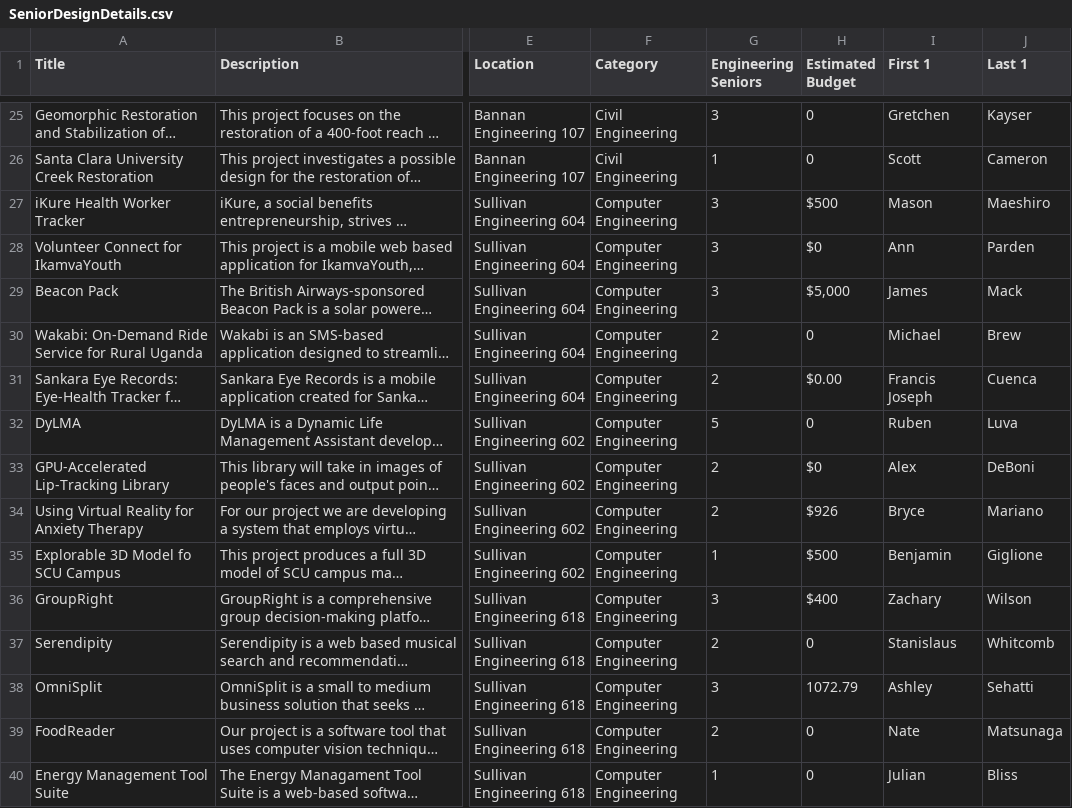
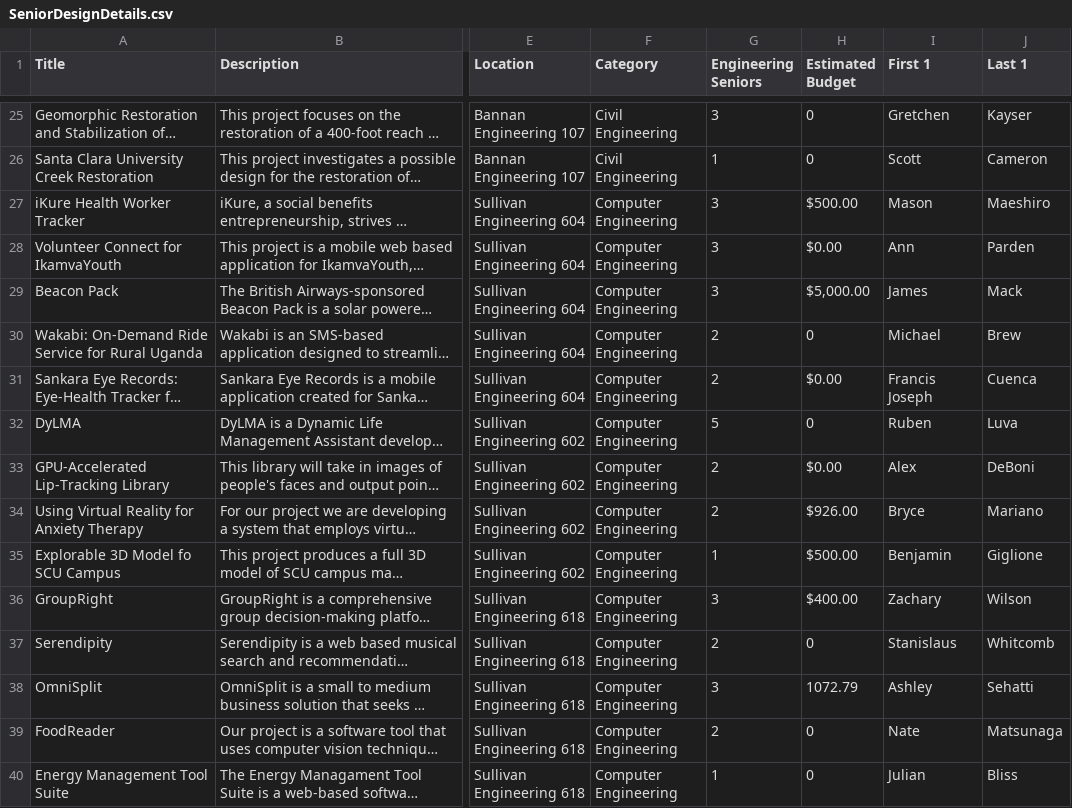
Before and after one commit to ssrikant/Judge-Eval, a CSV file: SeniorDesignDetails.csv, drawn as a sheet; only a part is shown, gaps mark what is left out; long unchanged cells end in …; the diff covers the shown part only; the diff names each change by its address in the sheet, - before the commit and + after, or states it on an @@ line.

```diff
--- a/SeniorDesignDetails.csv
+++ b/SeniorDesignDetails.csv
-H27 (Estimated Budget): $500
+H27 (Estimated Budget): $500.00
-H28 (Estimated Budget): $0
+H28 (Estimated Budget): $0.00
-H29 (Estimated Budget): $5,000
+H29 (Estimated Budget): $5,000.00
-H33 (Estimated Budget): $0
+H33 (Estimated Budget): $0.00
-H34 (Estimated Budget): $926
+H34 (Estimated Budget): $926.00
-H35 (Estimated Budget): $500
+H35 (Estimated Budget): $500.00
-H36 (Estimated Budget): $400
+H36 (Estimated Budget): $400.00
```
Also changed, not shown: 27 edited cells elsewhere in this file, 8 other files.
